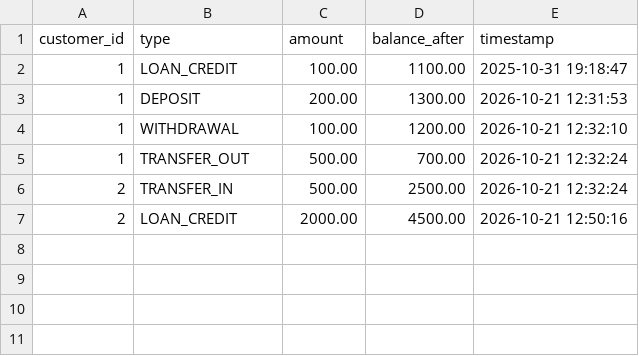
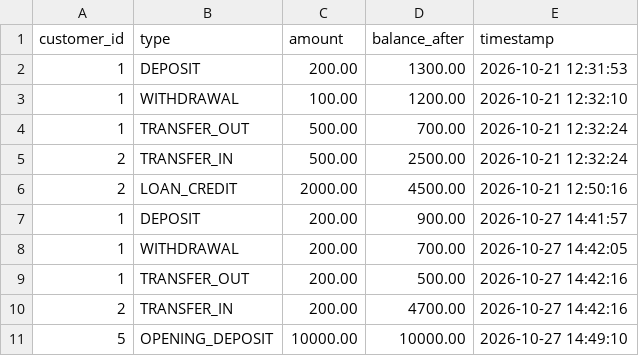
Before and after one commit to jainbit/banking-management-system, a CSV file: data/transactions.csv, drawn as a sheet.

```diff
--- a/data/transactions.csv
+++ b/data/transactions.csv
@@ -1,3 +1,2 @@
 customer_id,type,amount,balance_after,timestamp
-1,LOAN_CREDIT,100.00,1100.00,2025-10-31 19:18:47
 1,DEPOSIT,200.00,1300.00,2026-10-21 12:31:53
@@ -7 +6,6 @@ customer_id,type,amount,balance_after,timestamp
 2,LOAN_CREDIT,2000.00,4500.00,2026-10-21 12:50:16
+1,DEPOSIT,200.00,900.00,2026-10-27 14:41:57
+1,WITHDRAWAL,200.00,700.00,2026-10-27 14:42:05
+1,TRANSFER_OUT,200.00,500.00,2026-10-27 14:42:16
+2,TRANSFER_IN,200.00,4700.00,2026-10-27 14:42:16
+5,OPENING_DEPOSIT,10000.00,10000.00,2026-10-27 14:49:10
```
Also changed, not shown: 6 other files.
